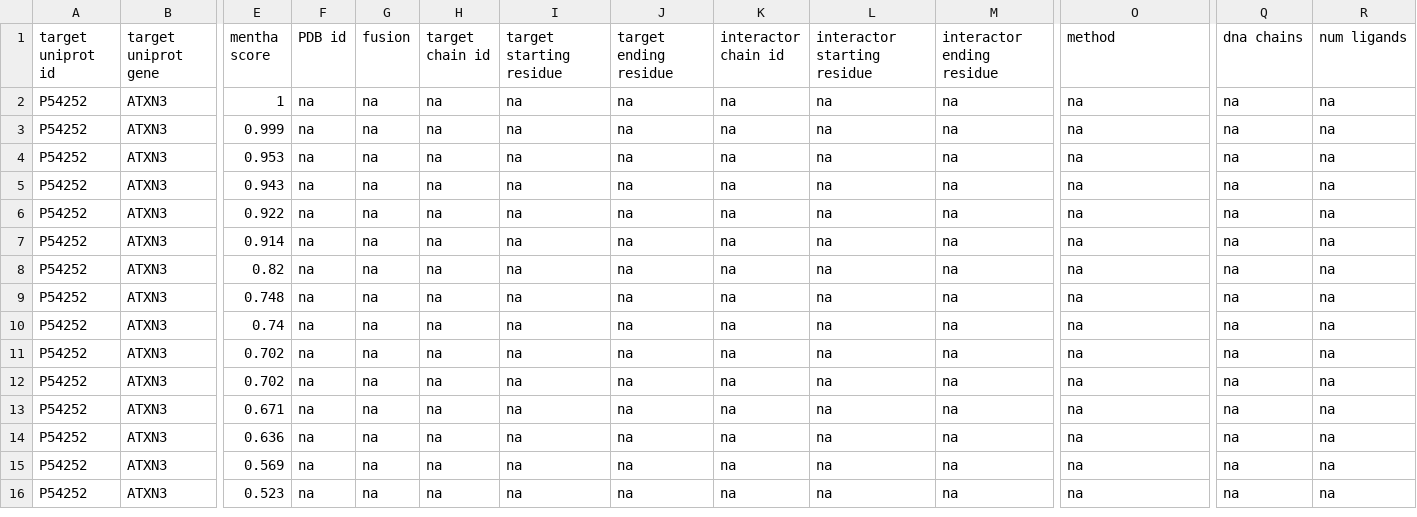
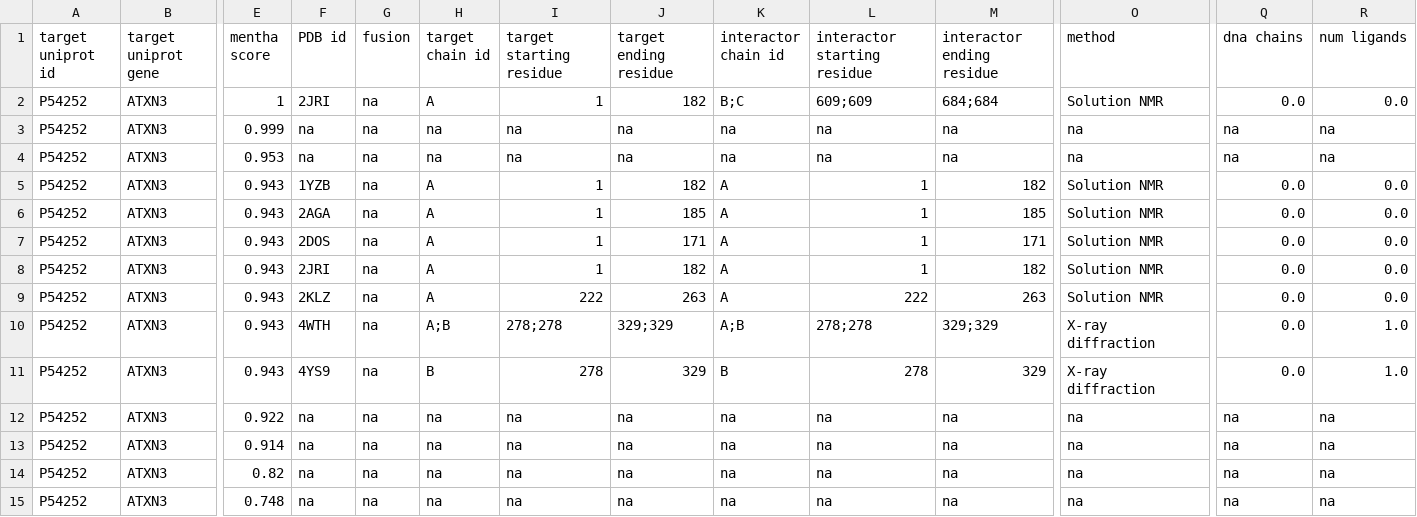
Before and after one commit to ELELAB/PPI2PDB, a CSV file: mentha2pdb/example2/P54252.csv, drawn as a sheet; only a part is shown, gaps mark what is left out; the shorter side is filled out with more unchanged rows; rows hold the shown columns only; the diff names each change by its address in the sheet, - before the commit and + after, or states it on an @@ line.

Commit message:
Reran the examples with updated mentha version and updated mentha2pdb.py script

```diff
--- a/mentha2pdb/example2/P54252.csv
+++ b/mentha2pdb/example2/P54252.csv
-F2 (PDB id): na
+F2 (PDB id): 2JRI
-H2 (target chain id): na
+H2 (target chain id): A
-I2 (target starting residue): na
+I2 (target starting residue): 1
-J2 (target ending residue): na
+J2 (target ending residue): 182
-K2 (interactor chain id): na
+K2 (interactor chain id): B;C
-L2 (interactor starting residue): na
+L2 (interactor starting residue): 609;609
-M2 (interactor ending residue): na
+M2 (interactor ending residue): 684;684
-O2 (method): na
+O2 (method): Solution NMR
-Q2 (dna chains): na
+Q2 (dna chains): 0.0
-R2 (num ligands): na
+R2 (num ligands): 0.0
-F5 (PDB id): na
+F5 (PDB id): 1YZB
-H5 (target chain id): na
+H5 (target chain id): A
-I5 (target starting residue): na
+I5 (target starting residue): 1
-J5 (target ending residue): na
+J5 (target ending residue): 182
-K5 (interactor chain id): na
+K5 (interactor chain id): A
-L5 (interactor starting residue): na
+L5 (interactor starting residue): 1
-M5 (interactor ending residue): na
+M5 (interactor ending residue): 182
-O5 (method): na
+O5 (method): Solution NMR
-Q5 (dna chains): na
+Q5 (dna chains): 0.0
-R5 (num ligands): na
+R5 (num ligands): 0.0
+row 6: P54252 | ATXN3 | 0.943 | 2AGA | na | A | 1 | 185 | A | 1 | 185 | Solution NMR | 0.0 | 0.0
+row 7: P54252 | ATXN3 | 0.943 | 2DOS | na | A | 1 | 171 | A | 1 | 171 | Solution NMR | 0.0 | 0.0
+row 8: P54252 | ATXN3 | 0.943 | 2JRI | na | A | 1 | 182 | A | 1 | 182 | Solution NMR | 0.0 | 0.0
+row 9: P54252 | ATXN3 | 0.943 | 2KLZ | na | A | 222 | 263 | A | 222 | 263 | Solution NMR | 0.0 | 0.0
+row 10: P54252 | ATXN3 | 0.943 | 4WTH | na | A;B | 278;278 | 329;329 | A;B | 278;278 | 329;329 | X-ray diffraction | 0.0 | 1.0
+row 11: P54252 | ATXN3 | 0.943 | 4YS9 | na | B | 278 | 329 | B | 278 | 329 | X-ray diffraction | 0.0 | 1.0
```
Also changed, not shown: 8 other files.
